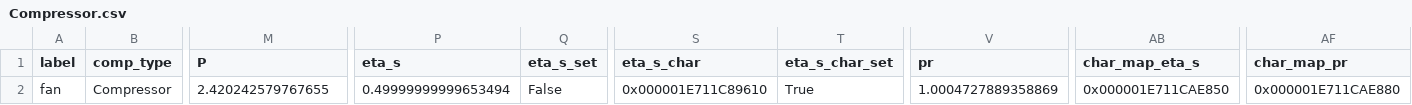
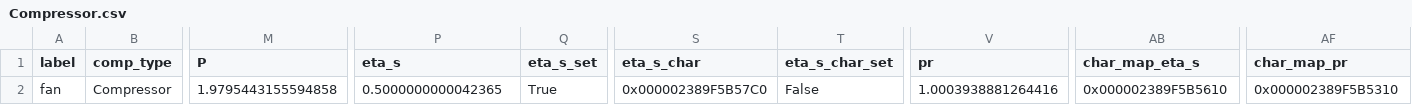
Before and after one commit to hamzaable/Modelling-of-Solar-Roof-Tiles, a CSV file: sdp/components/Compressor.csv, drawn as a sheet; only a part is shown, gaps mark what is left out; the diff names each change by its address in the sheet, - before the commit and + after, or states it on an @@ line.

Commit message:
Update Compressor.csv

```diff
--- a/sdp/components/Compressor.csv
+++ b/sdp/components/Compressor.csv
-M2 (P): 2.420242579767655
+M2 (P): 1.9795443155594858
-P2 (eta_s): 0.49999999999653494
+P2 (eta_s): 0.5000000000042365
-Q2 (eta_s_set): False
+Q2 (eta_s_set): True
-S2 (eta_s_char): 0x000001E711C89610
+S2 (eta_s_char): 0x000002389F5B57C0
-T2 (eta_s_char_set): True
+T2 (eta_s_char_set): False
-V2 (pr): 1.0004727889358869
+V2 (pr): 1.0003938881264416
-AB2 (char_map_eta_s): 0x000001E711CAE850
+AB2 (char_map_eta_s): 0x000002389F5B5610
-AF2 (char_map_pr): 0x000001E711CAE880
+AF2 (char_map_pr): 0x000002389F5B5310
```
